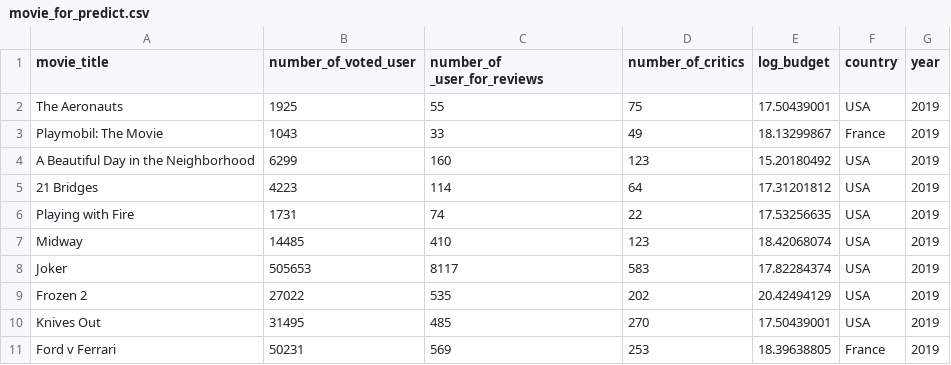
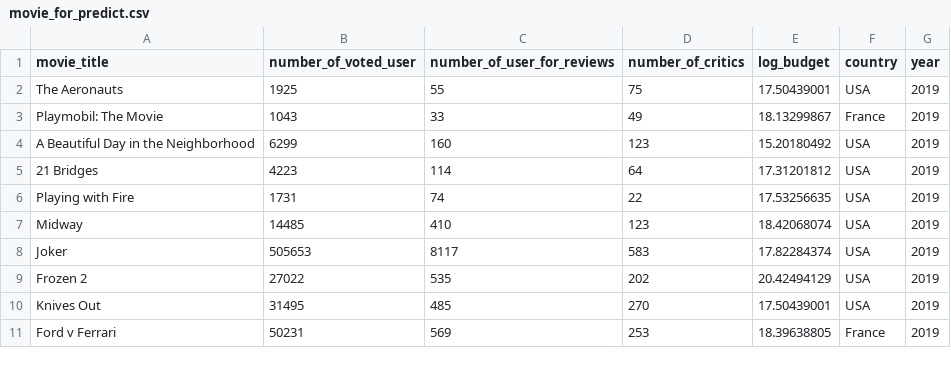
Before and after one commit to ZavierLyu/box-office-predictor, a CSV file: data/movie_for_predict.csv, drawn as a sheet.

Commit message:
Polish movie_for_predict.csv

```diff
--- a/data/movie_for_predict.csv
+++ b/data/movie_for_predict.csv
@@ -1,2 +1,2 @@
-movie_title,number_of_voted_user,number_of _user_for_reviews,number_of_critics,log_budget,country,year
+movie_title,number_of_voted_user,number_of_user_for_reviews,number_of_critics,log_budget,country,year
 The Aeronauts,1925,55,75,17.50439001,USA,2019
```
Also changed, not shown: 2 other files.
